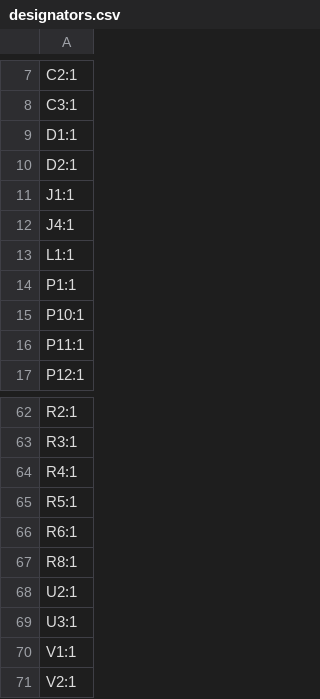
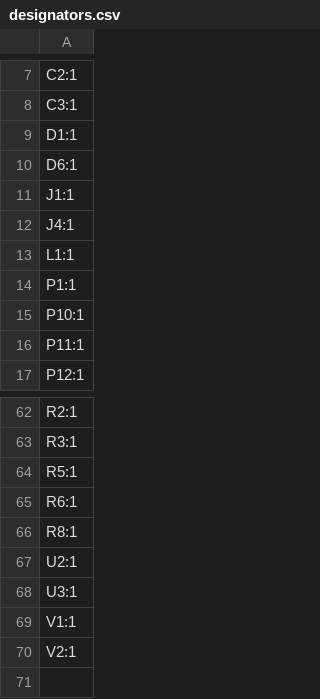
Before and after one commit to revk/ESP32-Generic, a CSV file: PCB/GenericS3/production/designators.csv, drawn as a sheet; only a part is shown, gaps mark what is left out.

```diff
--- a/PCB/GenericS3/production/designators.csv
+++ b/PCB/GenericS3/production/designators.csv
@@ -9,3 +9,3 @@ C3:1
 D1:1
-D2:1
+D6:1
 J1:1
@@ -63,3 +63,2 @@ R2:1
 R3:1
-R4:1
 R5:1
```
Also changed, not shown: PCB/GenericS3/production/bom.csv, PCB/GenericS3/production/positions.csv, 10 other files.
